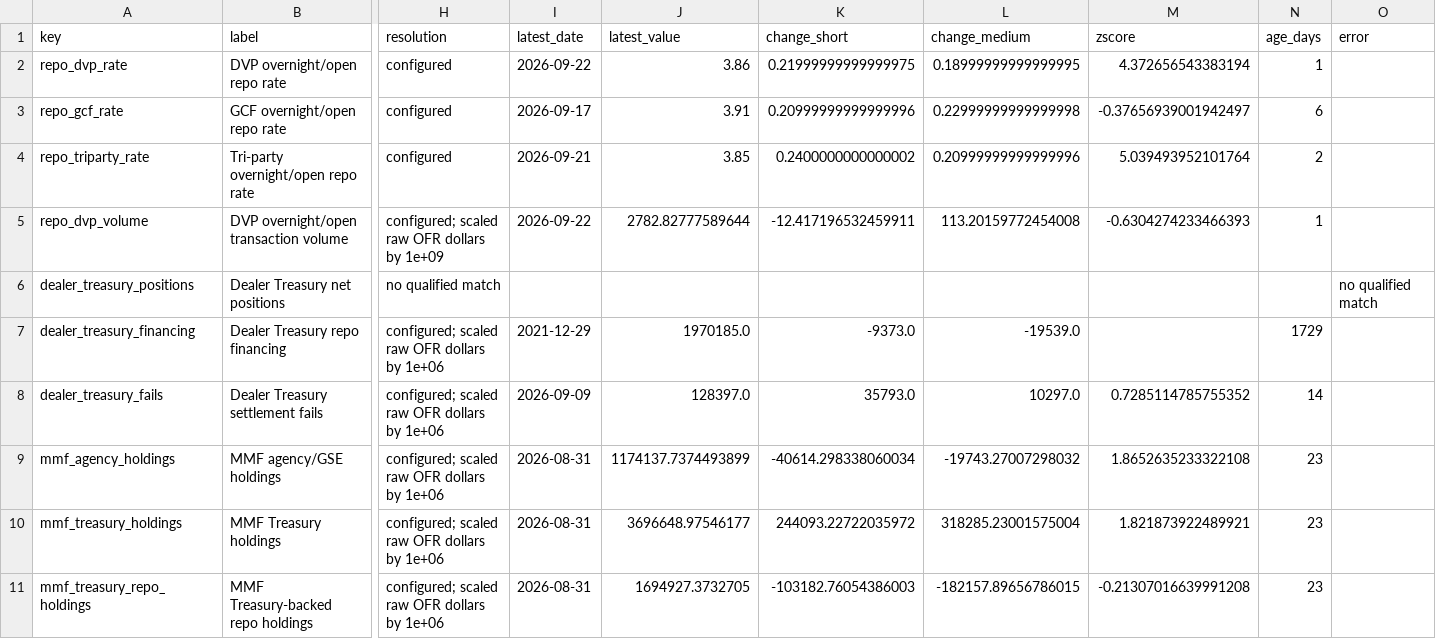
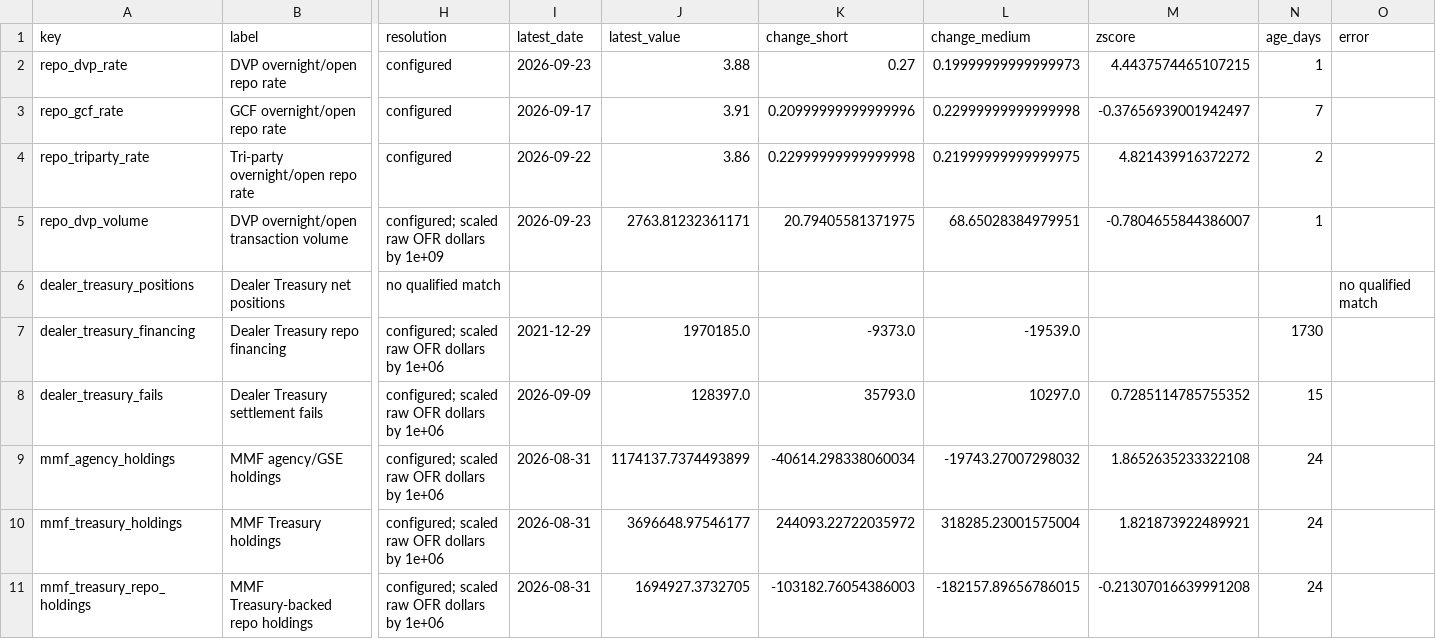
Before and after one commit to sphynxkatt0-arch/cot-report, a CSV file: analysis/model_output/macro_liquidity_source_status.csv, drawn as a sheet; only a part is shown, gaps mark what is left out; the diff names each change by its address in the sheet, - before the commit and + after, or states it on an @@ line.

```diff
--- a/analysis/model_output/macro_liquidity_source_status.csv
+++ b/analysis/model_output/macro_liquidity_source_status.csv
-I2 (latest_date): 2026-09-22
+I2 (latest_date): 2026-09-23
-J2 (latest_value): 3.86
+J2 (latest_value): 3.88
-K2 (change_short): 0.21999999999999975
+K2 (change_short): 0.27
-L2 (change_medium): 0.18999999999999995
+L2 (change_medium): 0.19999999999999973
-M2 (zscore): 4.372656543383194
+M2 (zscore): 4.4437574465107215
-N3 (age_days): 6
+N3 (age_days): 7
-I4 (latest_date): 2026-09-21
+I4 (latest_date): 2026-09-22
-J4 (latest_value): 3.85
+J4 (latest_value): 3.86
-K4 (change_short): 0.2400000000000002
+K4 (change_short): 0.22999999999999998
-L4 (change_medium): 0.20999999999999996
+L4 (change_medium): 0.21999999999999975
-M4 (zscore): 5.039493952101764
+M4 (zscore): 4.821439916372272
-I5 (latest_date): 2026-09-22
+I5 (latest_date): 2026-09-23
-J5 (latest_value): 2782.82777589644
+J5 (latest_value): 2763.81232361171
-K5 (change_short): -12.417196532459911
+K5 (change_short): 20.79405581371975
-L5 (change_medium): 113.20159772454008
+L5 (change_medium): 68.65028384979951
-M5 (zscore): -0.6304274233466393
+M5 (zscore): -0.7804655844386007
-N7 (age_days): 1729
+N7 (age_days): 1730
-N8 (age_days): 14
+N8 (age_days): 15
-N9:N11 (age_days): 23
+N9:N11 (age_days): 24
```
Also changed, not shown: analysis/model_output/treasury_cash_source_status.csv, 14 other files.
